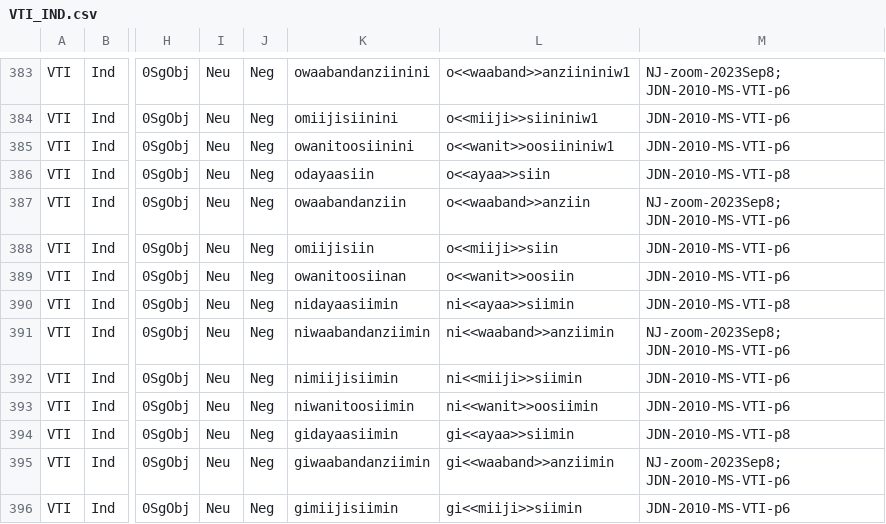
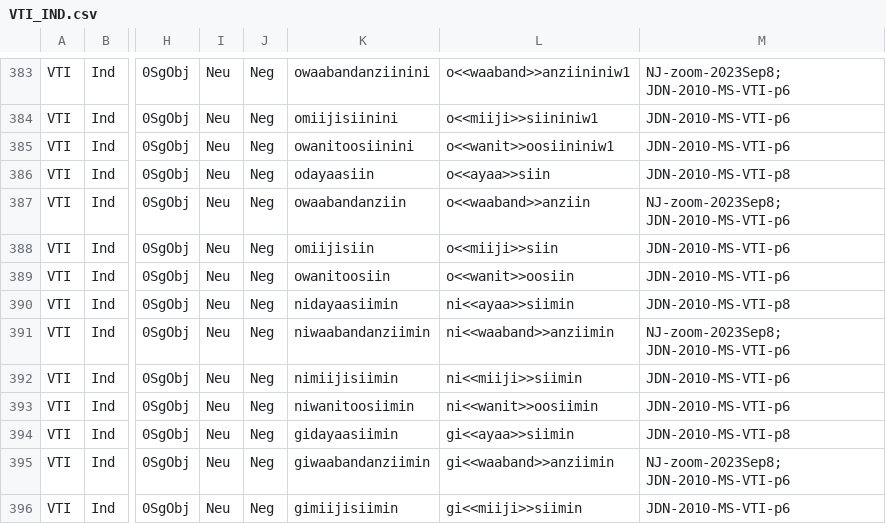
Before and after one commit to ELF-Lab/OjibweMorph, a CSV file: VerbSpreadsheets/VTI_IND.csv, drawn as a sheet; only a part is shown, gaps mark what is left out; the diff names each change by its address in the sheet, - before the commit and + after, or states it on an @@ line.

Commit message:
fix typo

```diff
--- a/VerbSpreadsheets/VTI_IND.csv
+++ b/VerbSpreadsheets/VTI_IND.csv
-K389: owanitoosiinan
+K389: owanitoosiin
```
